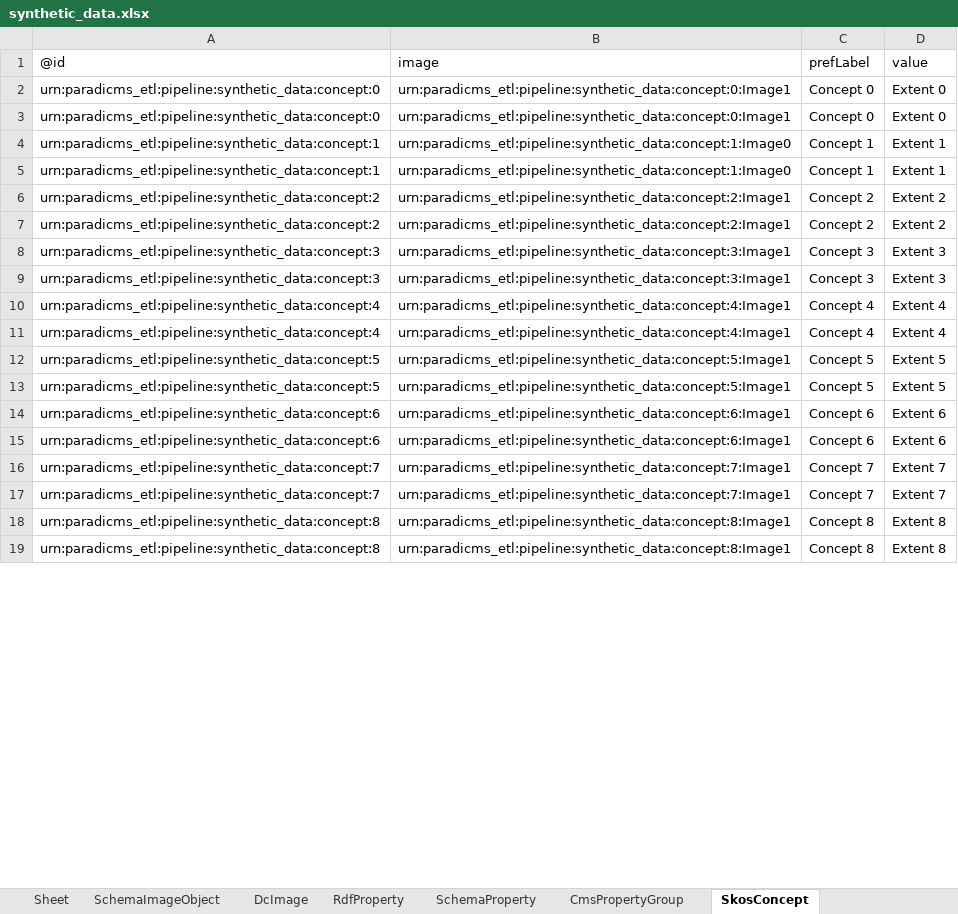
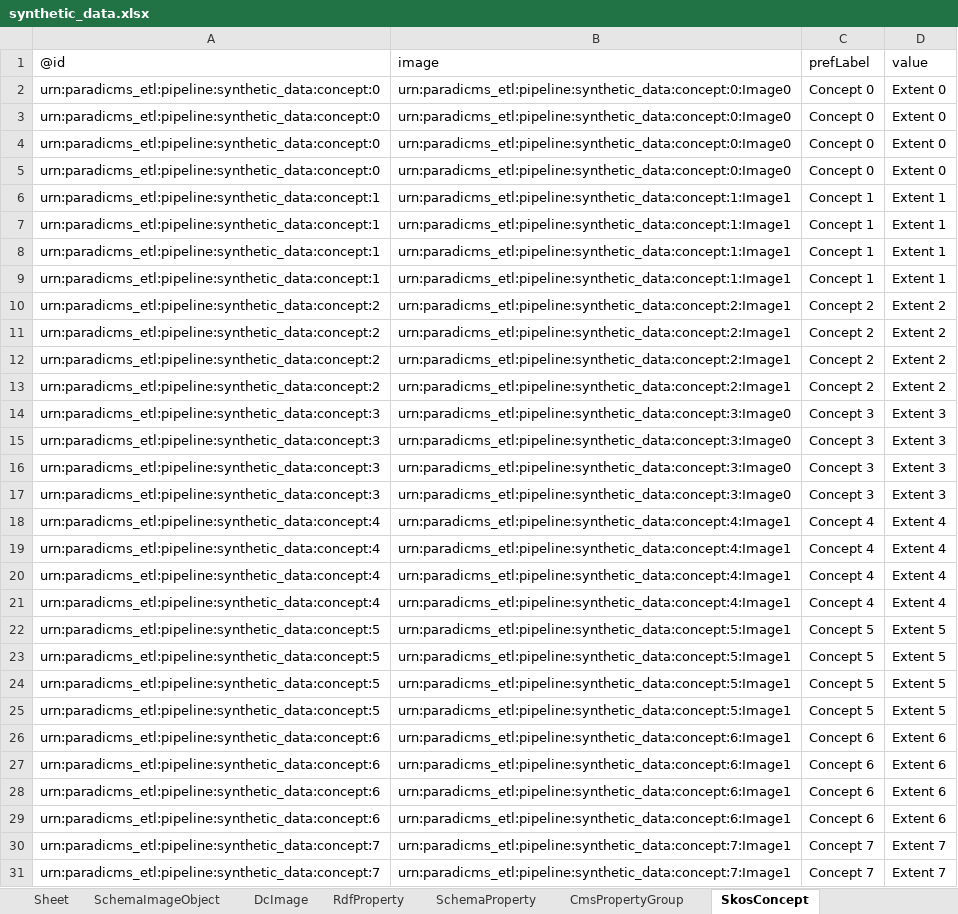
Before and after one commit to paradicms/paradicms, an Excel workbook: data/synthetic/synthetic_data.xlsx, sheet SkosConcept, drawn as a sheet; only a part is shown; the shorter side is filled out with more unchanged rows; values as stored, in another font and other column widths than the file's, no borders; addresses are those after the commit; the diff covers the shown part only; the diff names each change by its address in the sheet, - before the commit and + after, or states it on an @@ line.

Commit message:
regenerate synthetic data with default enrichers

```diff
--- a/data/synthetic/synthetic_data.xlsx (sheet SkosConcept)
+++ b/data/synthetic/synthetic_data.xlsx (sheet SkosConcept)
-B2:B3 (image): urn:paradicms_etl:pipeline:synthetic_data:concept:0:Image1
+B2:B3 (image): urn:paradicms_etl:pipeline:synthetic_data:concept:0:Image0
+row 4: urn:paradicms_etl:pipeline:synthetic_data:concept:0 | urn:paradicms_etl:pipeline:synthetic_data:concept:0:Image0 | Concept 0 | Extent 0
+row 5: urn:paradicms_etl:pipeline:synthetic_data:concept:0 | urn:paradicms_etl:pipeline:synthetic_data:concept:0:Image0 | Concept 0 | Extent 0
-B6:B7 (image): urn:paradicms_etl:pipeline:synthetic_data:concept:1:Image0
+B6:B7 (image): urn:paradicms_etl:pipeline:synthetic_data:concept:1:Image1
+row 8: urn:paradicms_etl:pipeline:synthetic_data:concept:1 | urn:paradicms_etl:pipeline:synthetic_data:concept:1:Image1 | Concept 1 | Extent 1
+row 9: urn:paradicms_etl:pipeline:synthetic_data:concept:1 | urn:paradicms_etl:pipeline:synthetic_data:concept:1:Image1 | Concept 1 | Extent 1
+row 12: urn:paradicms_etl:pipeline:synthetic_data:concept:2 | urn:paradicms_etl:pipeline:synthetic_data:concept:2:Image1 | Concept 2 | Extent 2
+row 13: urn:paradicms_etl:pipeline:synthetic_data:concept:2 | urn:paradicms_etl:pipeline:synthetic_data:concept:2:Image1 | Concept 2 | Extent 2
-B14:B15 (image): urn:paradicms_etl:pipeline:synthetic_data:concept:3:Image1
+B14:B15 (image): urn:paradicms_etl:pipeline:synthetic_data:concept:3:Image0
+row 16: urn:paradicms_etl:pipeline:synthetic_data:concept:3 | urn:paradicms_etl:pipeline:synthetic_data:concept:3:Image0 | Concept 3 | Extent 3
+row 17: urn:paradicms_etl:pipeline:synthetic_data:concept:3 | urn:paradicms_etl:pipeline:synthetic_data:concept:3:Image0 | Concept 3 | Extent 3
+row 18: urn:paradicms_etl:pipeline:synthetic_data:concept:4 | urn:paradicms_etl:pipeline:synthetic_data:concept:4:Image1 | Concept 4 | Extent 4
+row 19: urn:paradicms_etl:pipeline:synthetic_data:concept:4 | urn:paradicms_etl:pipeline:synthetic_data:concept:4:Image1 | Concept 4 | Extent 4
+row 24: urn:paradicms_etl:pipeline:synthetic_data:concept:5 | urn:paradicms_etl:pipeline:synthetic_data:concept:5:Image1 | Concept 5 | Extent 5
+row 25: urn:paradicms_etl:pipeline:synthetic_data:concept:5 | urn:paradicms_etl:pipeline:synthetic_data:concept:5:Image1 | Concept 5 | Extent 5
+row 26: urn:paradicms_etl:pipeline:synthetic_data:concept:6 | urn:paradicms_etl:pipeline:synthetic_data:concept:6:Image1 | Concept 6 | Extent 6
+row 27: urn:paradicms_etl:pipeline:synthetic_data:concept:6 | urn:paradicms_etl:pipeline:synthetic_data:concept:6:Image1 | Concept 6 | Extent 6
```
Also changed, not shown: 146 added rows and 62 edited cells elsewhere in this sheet, sheet RdfProperty, sheet SchemaDefinedTerm, sheet SchemaPerson, sheet DcImage, sheet SchemaProperty, sheet SchemaCreativeWork, 8 more sheets, 1 other file.
